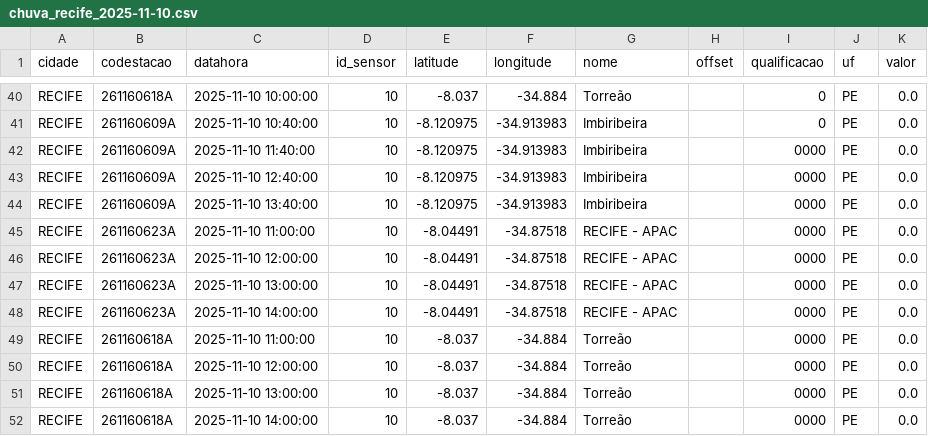
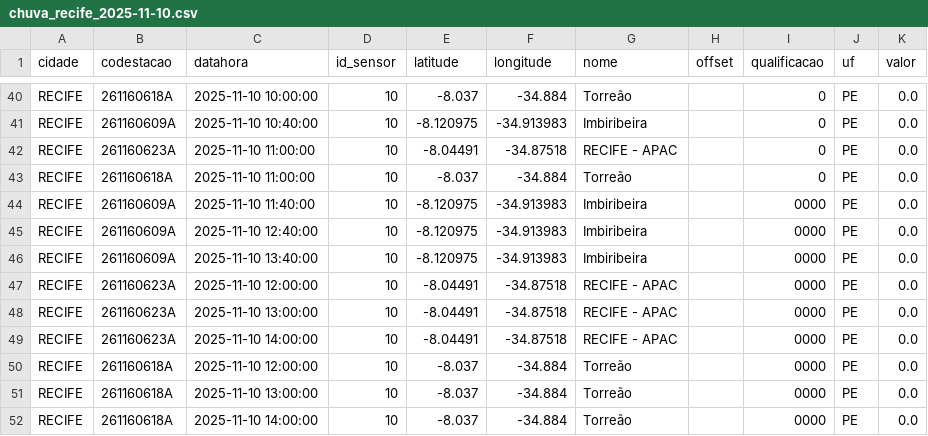
Before and after one commit to RafaellaB/Diagramas-de-risco-din-mico_01, a CSV file: chuva_recife_2025-11-10.csv, drawn as a sheet; only a part is shown, gaps mark what is left out; removed rows and columns are numbered as before the commit, all else as after; the diff names each change by its address in the sheet, - before the commit and + after, or states it on an @@ line.

```diff
--- a/chuva_recife_2025-11-10.csv
+++ b/chuva_recife_2025-11-10.csv
+row 42: RECIFE | 261160623A | 2025-11-10 11:00:00 | 10 | -8.04491 | -34.87518 | RECIFE - APAC |  | 0 | PE | 0.0
+row 43: RECIFE | 261160618A | 2025-11-10 11:00:00 | 10 | -8.037 | -34.884 | Torreão |  | 0 | PE | 0.0
-row 45: RECIFE | 261160623A | 2025-11-10 11:00:00 | 10 | -8.04491 | -34.87518 | RECIFE - APAC |  | 0000 | PE | 0.0
-row 49: RECIFE | 261160618A | 2025-11-10 11:00:00 | 10 | -8.037 | -34.884 | Torreão |  | 0000 | PE | 0.0
```
